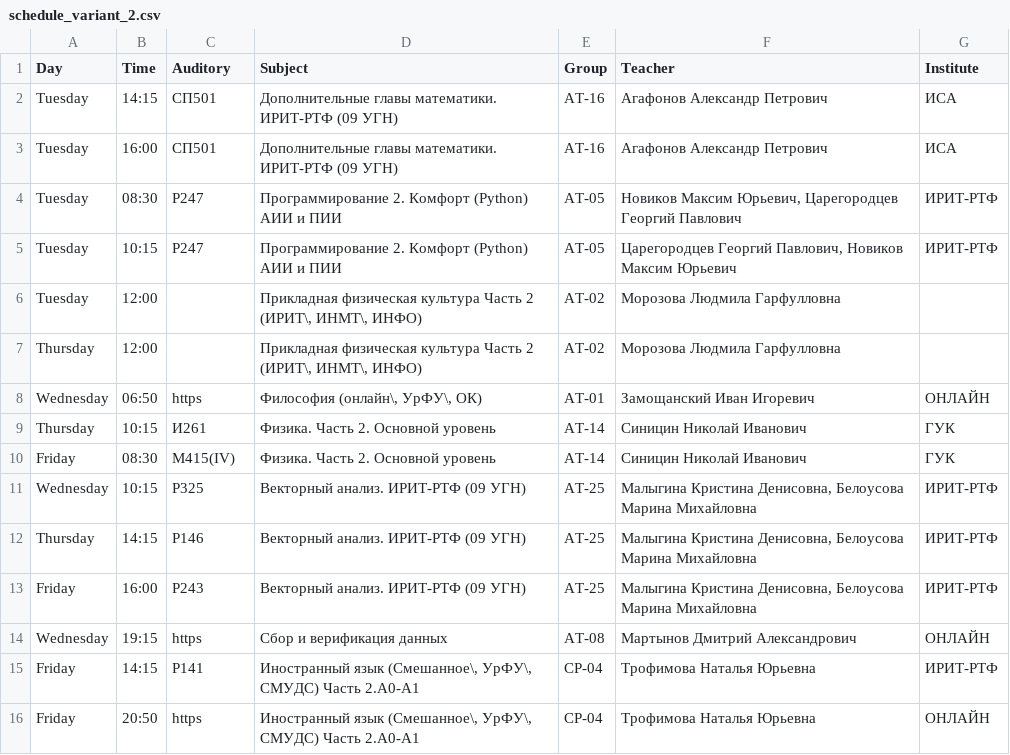
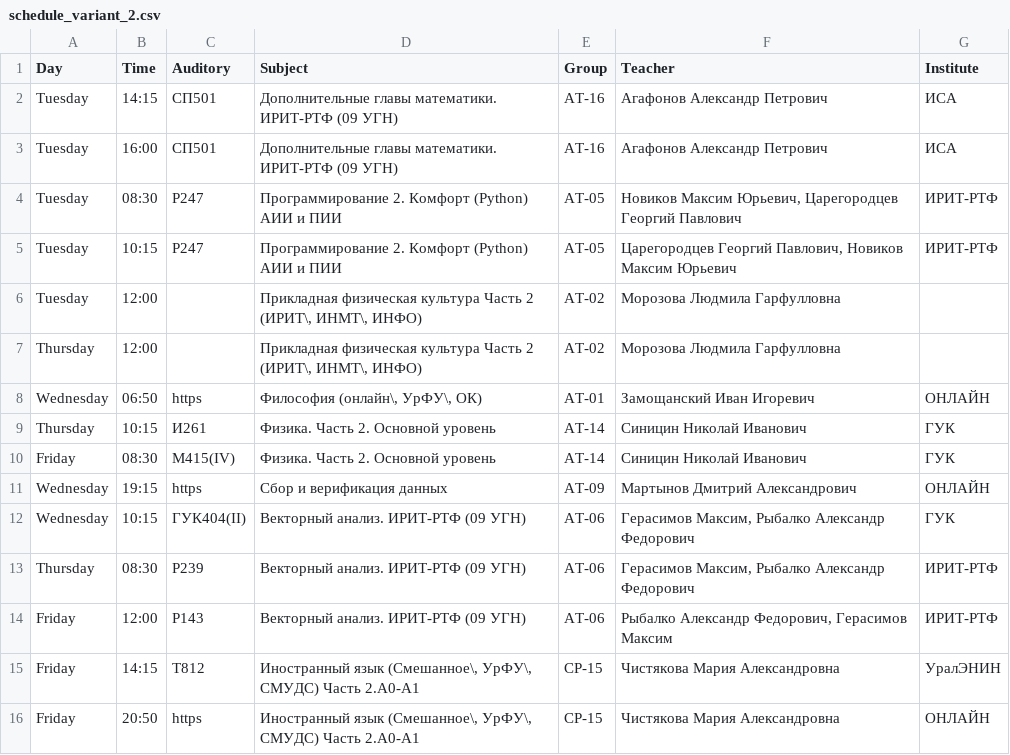
Before and after one commit to Mail20060Zma/Asmodeus, a CSV file: data/schedules/ready/schedule_variant_2.csv, drawn as a sheet; removed rows and columns are numbered as before the commit, all else as after; the diff names each change by its address in the sheet, - before the commit and + after, or states it on an @@ line.

```diff
--- a/data/schedules/ready/schedule_variant_2.csv
+++ b/data/schedules/ready/schedule_variant_2.csv
+row 11: Wednesday | 19:15 | https | Сбор и верификация данных | АТ-09 | Мартынов Дмитрий Александрович | ОНЛАЙН
-C12 (Auditory): Р325
+C12 (Auditory): ГУК404(II)
-E12:E14 (Group): АТ-25
+E12:E14 (Group): АТ-06
-F12:F13 (Teacher): Малыгина Кристина Денисовна, Белоусова Марина Михайловна
+F12:F13 (Teacher): Герасимов Максим, Рыбалко Александр Федорович
-G12 (Institute): ИРИТ-РТФ
+G12 (Institute): ГУК
-B13 (Time): 14:15
+B13 (Time): 08:30
-C13 (Auditory): Р146
+C13 (Auditory): Р239
-B14 (Time): 16:00
+B14 (Time): 12:00
-C14 (Auditory): Р243
+C14 (Auditory): Р143
-F14 (Teacher): Малыгина Кристина Денисовна, Белоусова Марина Михайловна
+F14 (Teacher): Рыбалко Александр Федорович, Герасимов Максим
-row 14: Wednesday | 19:15 | https | Сбор и верификация данных | АТ-08 | Мартынов Дмитрий Александрович | ОНЛАЙН
-C15 (Auditory): Р141
+C15 (Auditory): Т812
-E15:E16 (Group): СР-04
+E15:E16 (Group): СР-15
-F15:F16 (Teacher): Трофимова Наталья Юрьевна
+F15:F16 (Teacher): Чистякова Мария Александровна
-G15 (Institute): ИРИТ-РТФ
+G15 (Institute): УралЭНИН
```
Also changed, not shown: data/schedules/ready/schedule_variant_1.csv, data/schedules/ready/schedule_variant_3.csv, 7 other files.
